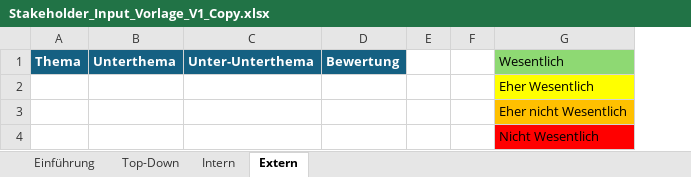
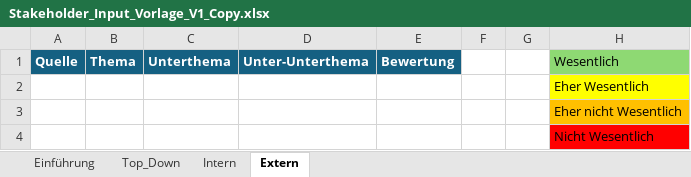
Before and after one commit to simon-fau/esg, an Excel workbook: Stakeholder_Input_Vorlage_V1_Copy.xlsx, sheet Extern, drawn as a sheet; values as stored, in another font and other column widths than the file's, no borders; conditional formats and table styles not drawn; the diff names each change by its address in the sheet, - before the commit and + after, or states it on an @@ line.

```diff
--- a/Stakeholder_Input_Vorlage_V1_Copy.xlsx (sheet Extern)
+++ b/Stakeholder_Input_Vorlage_V1_Copy.xlsx (sheet Extern)
-sheet tab: Top-Down
+sheet tab: Top_Down
+column A, row 1: Quelle
```
Also changed, not shown: sheet Intern, sheet Einführung, Ausführung.xlsx, 18 other files.
